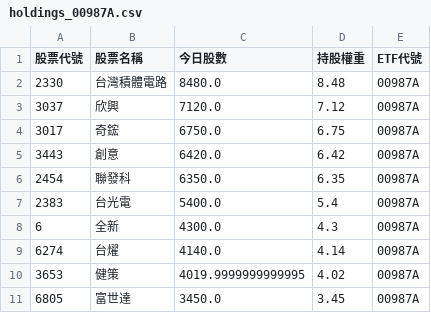
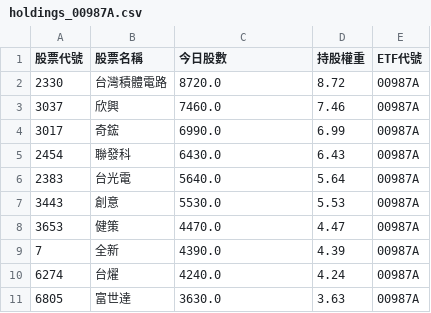
Before and after one commit to caesar263/my-etf-tracker, a CSV file: holdings_00987A.csv, drawn as a sheet.

```diff
--- a/holdings_00987A.csv
+++ b/holdings_00987A.csv
@@ -1,11 +1,11 @@
 股票代號,股票名稱,今日股數,持股權重,ETF代號
-2330,台灣積體電路,8480.0,8.48,00987A
-3037,欣興,7120.0,7.12,00987A
-3017,奇鋐,6750.0,6.75,00987A
-3443,創意,6420.0,6.42,00987A
-2454,聯發科,6350.0,6.35,00987A
-2383,台光電,5400.0,5.4,00987A
-6,全新,4300.0,4.3,00987A
-6274,台燿,4140.0,4.14,00987A
-3653,健策,4019.9999999999995,4.02,00987A
-6805,富世達,3450.0,3.45,00987A
+2330,台灣積體電路,8720.0,8.72,00987A
+3037,欣興,7460.0,7.46,00987A
+3017,奇鋐,6990.0,6.99,00987A
+2454,聯發科,6430.0,6.43,00987A
+2383,台光電,5640.0,5.64,00987A
+3443,創意,5530.0,5.53,00987A
+3653,健策,4470.0,4.47,00987A
+7,全新,4390.0,4.39,00987A
+6274,台燿,4240.0,4.24,00987A
+6805,富世達,3630.0,3.63,00987A
```
Also changed, not shown: final_analysis.csv, holdings_00981A.csv, 14 other files.
